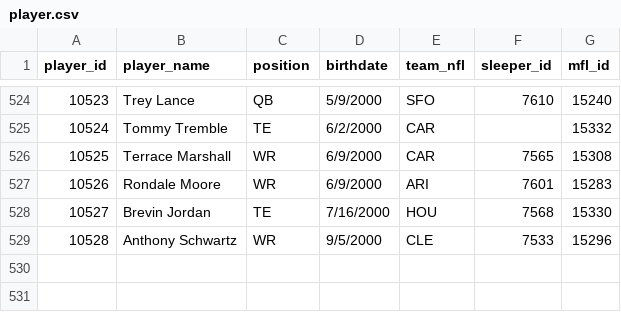
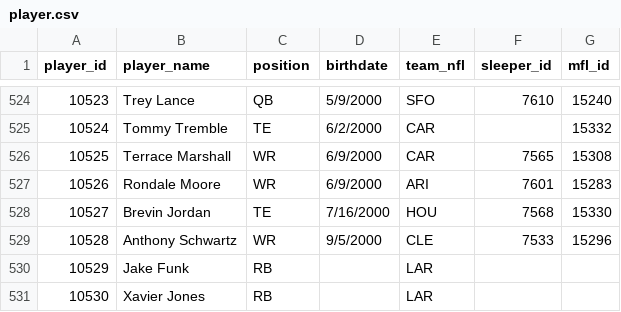
Before and after one commit to rileyjsumner/FFLDashboard, a CSV file: data/player.csv, drawn as a sheet; only a part is shown, gaps mark what is left out.

```diff
--- a/data/player.csv
+++ b/data/player.csv
@@ -529 +529,3 @@ player_id,player_name,position,birthdate,team_nfl,sleeper_id,mfl_id
 10528,Anthony Schwartz,WR,9/5/2000,CLE,7533,15296
+10529,Jake Funk,RB,,LAR,,
+10530,Xavier Jones,RB,,LAR,,
```
Also changed, not shown: data/fantasyteam.csv, data/teams.csv, 2 other files.
